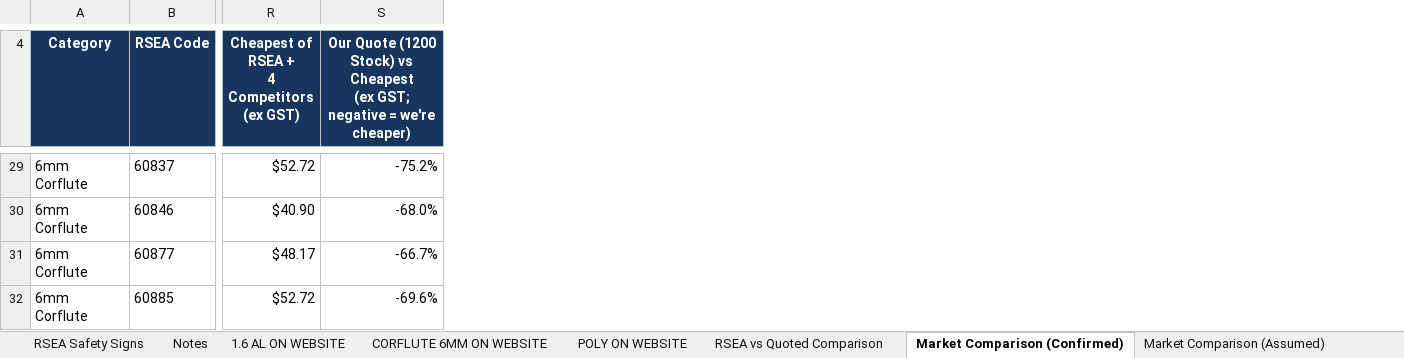
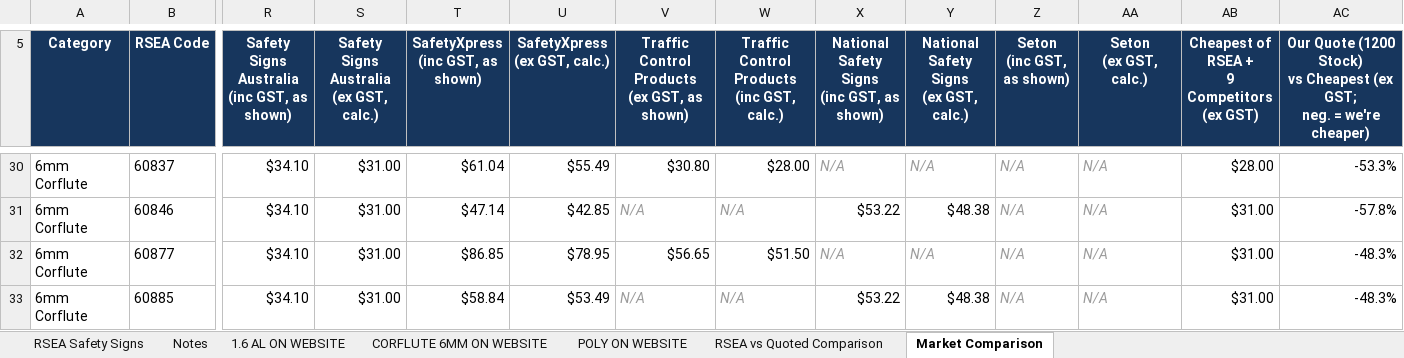
Before and after one commit to jonathansumwork-sketch/calc, an Excel workbook: output/RSEA_Comparison_Finished1.xlsx, sheet Market Comparison, drawn as a sheet; only a part is shown, gaps mark what is left out; values as stored, in another font and other column widths than the file's, no borders; addresses are those after the commit; ↵ is a line break in a cell; the diff covers the shown part only; the diff names each change by its address in the sheet, - before the commit and + after, or states it on an @@ line.

```diff
--- a/output/RSEA_Comparison_Finished1.xlsx (sheet Market Comparison)
+++ b/output/RSEA_Comparison_Finished1.xlsx (sheet Market Comparison)
-sheet tab: Market Comparison (Confirmed)
+sheet tab: Market Comparison
-sheet tab: Market Comparison (Assumed)
+column R, row 5: Safety Signs Australia ↵ (inc GST, as shown); rows 30-33: all $34.10
+column S, row 5: Safety Signs Australia ↵ (ex GST, calc.); rows 30-33: all $31.00
+column T (SafetyXpress (inc GST, as shown)), rows 30-33: $61.04 | $47.14 | $86.85 | $58.84
+column U (SafetyXpress (ex GST, calc.)), rows 30-33: $55.49 | $42.85 | $78.95 | $53.49
+column V, row 5: Traffic Control Products ↵ (ex GST, as shown); rows 30-33: $30.80 | N/A | $56.65 | N/A
+column W, row 5: Traffic Control Products ↵ (inc GST, calc.); rows 30-33: $28.00 | N/A | $51.50 | N/A
+column X, row 5: National Safety Signs ↵ (inc GST, as shown); rows 30-33: N/A | $53.22 | N/A | $53.22
+column Y, row 5: National Safety Signs ↵ (ex GST, calc.); rows 30-33: N/A | $48.38 | N/A | $48.38
+column Z (Seton (inc GST, as shown)), rows 30-33: all N/A
+column AA (Seton (ex GST, calc.)), rows 30-33: all N/A
-AB5: Cheapest of RSEA + ↵ 4 Competitors (ex GST)
+AB5: Cheapest of RSEA + ↵ 9 Competitors (ex GST)
-AC5: …(ex GST; negative = we're…
+AC5: …(ex GST; ↵ neg. = we're…
-AB30: $52.72
+AB30: $28.00
-AC30: -75.2%
+AC30: -53.3%
-AB31: $40.90
+AB31: $31.00
-AC31: -68.0%
+AC31: -57.8%
-AB32: $48.17
+AB32: $31.00
-AC32: -66.7%
+AC32: -48.3%
-AB33: $52.72
+AB33: $31.00
-AC33: -69.6%
+AC33: -48.3%
```
Also changed, not shown: 10 added rows, 9 removed rows, 1 added column, 1 removed column, 400 edited cells and merged cells elsewhere in this sheet, formulas that keep their value, charts or pictures.
